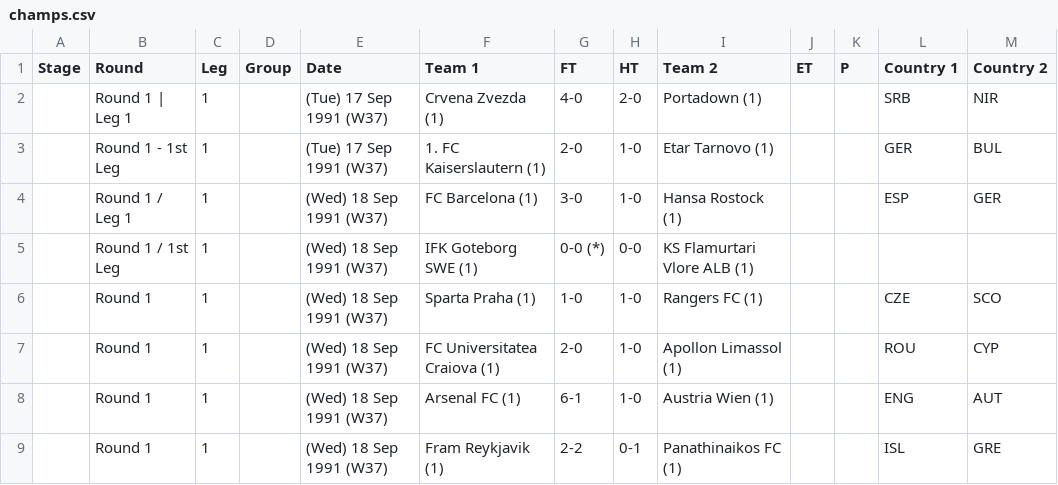
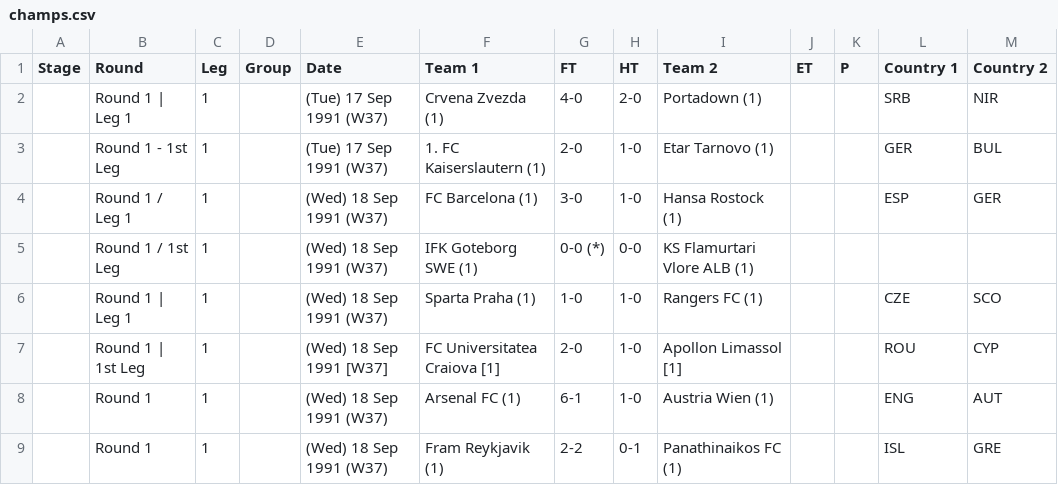
Before and after one commit to footballcsv/europe-champions-league, a CSV file: 1991-92/champs.csv, drawn as a sheet; only a part is shown.

Commit message:
Update champs.csv

```diff
--- a/1991-92/champs.csv
+++ b/1991-92/champs.csv
@@ -5,4 +5,4 @@ Stage,Round,Leg,Group,Date,Team 1,FT,HT,Team 2,ET,P,Country 1,Country 2
 ,Round 1 / 1st Leg,1,,(Wed) 18 Sep 1991 (W37),IFK Goteborg SWE (1),0-0 (*),0-0,KS Flamurtari Vlore ALB (1),,,,
-,Round 1,1,,(Wed) 18 Sep 1991 (W37),Sparta Praha (1),1-0,1-0,Rangers FC (1),,,CZE,SCO
-,Round 1,1,,(Wed) 18 Sep 1991 (W37),FC Universitatea Craiova (1),2-0,1-0,Apollon Limassol (1),,,ROU,CYP
+,Round 1 | Leg 1,1,,(Wed) 18 Sep 1991 (W37),Sparta Praha (1),1-0,1-0,Rangers FC (1),,,CZE,SCO
+,Round 1 | 1st Leg,1,,(Wed) 18 Sep 1991 [W37],FC Universitatea Craiova [1],2-0,1-0,Apollon Limassol [1],,,ROU,CYP
 ,Round 1,1,,(Wed) 18 Sep 1991 (W37),Arsenal FC (1),6-1,1-0,Austria Wien (1),,,ENG,AUT
```
